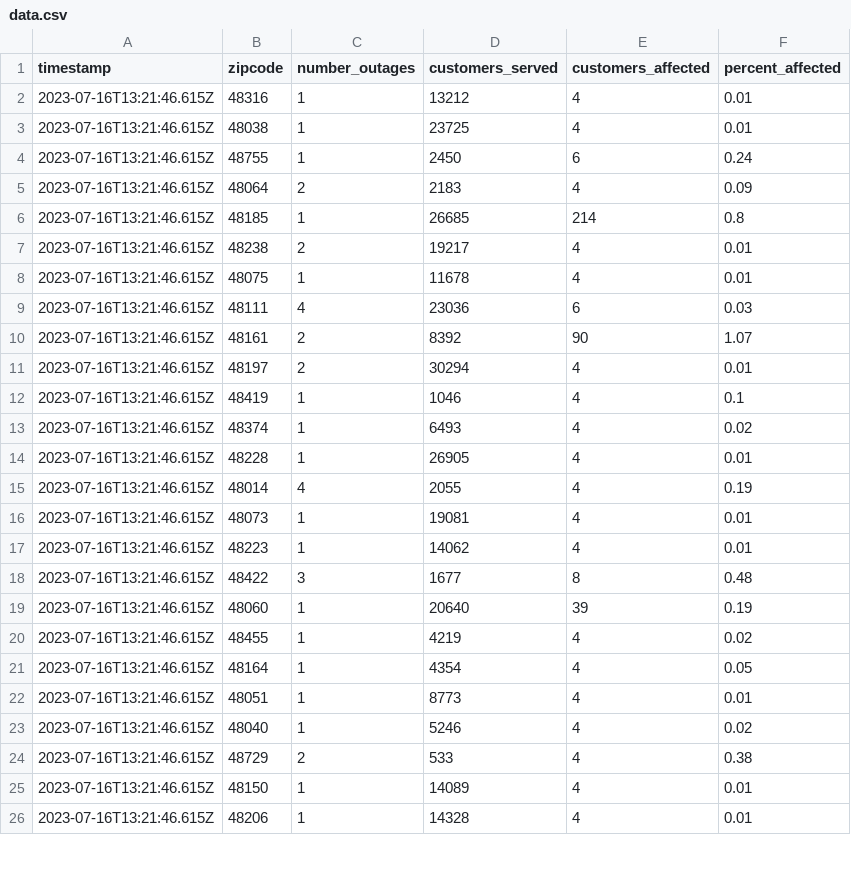
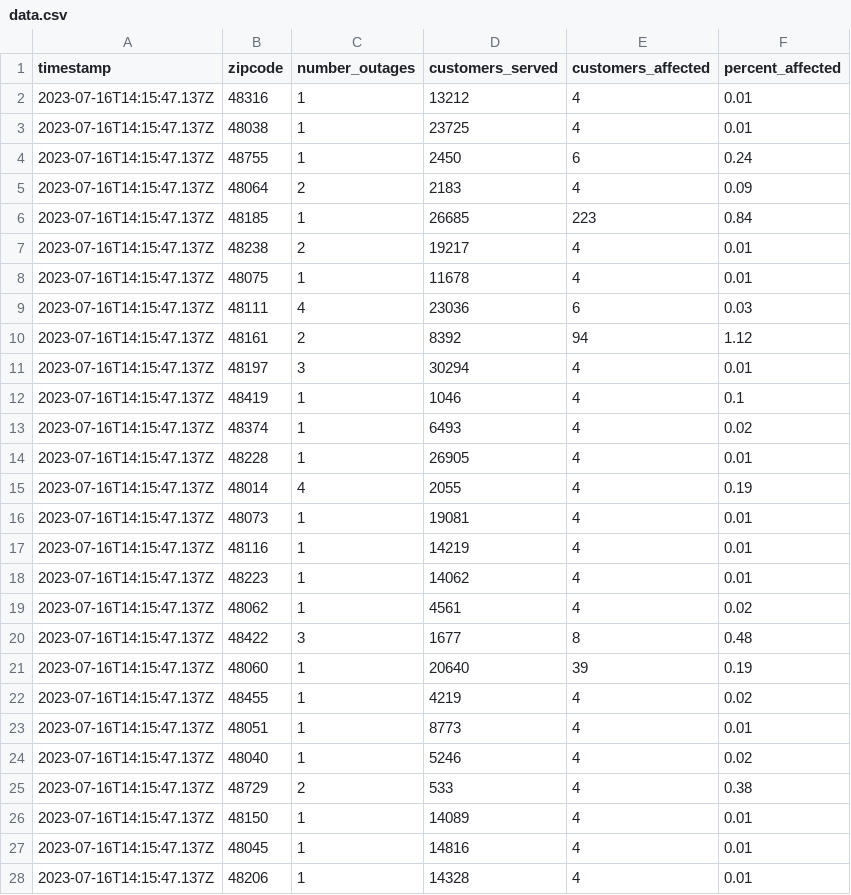
Before and after one commit to michigandaily/dte-outage-tracker, a CSV file: data.csv, drawn as a sheet; only a part is shown; the diff covers the shown part only.

```diff
--- a/data.csv
+++ b/data.csv
@@ -1,26 +1,28 @@
 timestamp,zipcode,number_outages,customers_served,customers_affected,percent_affected
-2023-07-16T13:21:46.615Z,48316,1,13212,4,0.01
-2023-07-16T13:21:46.615Z,48038,1,23725,4,0.01
-2023-07-16T13:21:46.615Z,48755,1,2450,6,0.24
-2023-07-16T13:21:46.615Z,48064,2,2183,4,0.09
-2023-07-16T13:21:46.615Z,48185,1,26685,214,0.8
-2023-07-16T13:21:46.615Z,48238,2,19217,4,0.01
-2023-07-16T13:21:46.615Z,48075,1,11678,4,0.01
-2023-07-16T13:21:46.615Z,48111,4,23036,6,0.03
-2023-07-16T13:21:46.615Z,48161,2,8392,90,1.07
-2023-07-16T13:21:46.615Z,48197,2,30294,4,0.01
-2023-07-16T13:21:46.615Z,48419,1,1046,4,0.1
-2023-07-16T13:21:46.615Z,48374,1,6493,4,0.02
-2023-07-16T13:21:46.615Z,48228,1,26905,4,0.01
-2023-07-16T13:21:46.615Z,48014,4,2055,4,0.19
-2023-07-16T13:21:46.615Z,48073,1,19081,4,0.01
-2023-07-16T13:21:46.615Z,48223,1,14062,4,0.01
-2023-07-16T13:21:46.615Z,48422,3,1677,8,0.48
-2023-07-16T13:21:46.615Z,48060,1,20640,39,0.19
-2023-07-16T13:21:46.615Z,48455,1,4219,4,0.02
-2023-07-16T13:21:46.615Z,48164,1,4354,4,0.05
-2023-07-16T13:21:46.615Z,48051,1,8773,4,0.01
-2023-07-16T13:21:46.615Z,48040,1,5246,4,0.02
-2023-07-16T13:21:46.615Z,48729,2,533,4,0.38
-2023-07-16T13:21:46.615Z,48150,1,14089,4,0.01
-2023-07-16T13:21:46.615Z,48206,1,14328,4,0.01
+2023-07-16T14:15:47.137Z,48316,1,13212,4,0.01
+2023-07-16T14:15:47.137Z,48038,1,23725,4,0.01
+2023-07-16T14:15:47.137Z,48755,1,2450,6,0.24
+2023-07-16T14:15:47.137Z,48064,2,2183,4,0.09
+2023-07-16T14:15:47.137Z,48185,1,26685,223,0.84
+2023-07-16T14:15:47.137Z,48238,2,19217,4,0.01
+2023-07-16T14:15:47.137Z,48075,1,11678,4,0.01
+2023-07-16T14:15:47.137Z,48111,4,23036,6,0.03
+2023-07-16T14:15:47.137Z,48161,2,8392,94,1.12
+2023-07-16T14:15:47.137Z,48197,3,30294,4,0.01
+2023-07-16T14:15:47.137Z,48419,1,1046,4,0.1
+2023-07-16T14:15:47.137Z,48374,1,6493,4,0.02
+2023-07-16T14:15:47.137Z,48228,1,26905,4,0.01
+2023-07-16T14:15:47.137Z,48014,4,2055,4,0.19
+2023-07-16T14:15:47.137Z,48073,1,19081,4,0.01
+2023-07-16T14:15:47.137Z,48116,1,14219,4,0.01
+2023-07-16T14:15:47.137Z,48223,1,14062,4,0.01
+2023-07-16T14:15:47.137Z,48062,1,4561,4,0.02
+2023-07-16T14:15:47.137Z,48422,3,1677,8,0.48
+2023-07-16T14:15:47.137Z,48060,1,20640,39,0.19
+2023-07-16T14:15:47.137Z,48455,1,4219,4,0.02
+2023-07-16T14:15:47.137Z,48051,1,8773,4,0.01
+2023-07-16T14:15:47.137Z,48040,1,5246,4,0.02
+2023-07-16T14:15:47.137Z,48729,2,533,4,0.38
+2023-07-16T14:15:47.137Z,48150,1,14089,4,0.01
+2023-07-16T14:15:47.137Z,48045,1,14816,4,0.01
+2023-07-16T14:15:47.137Z,48206,1,14328,4,0.01
```
Also changed, not shown: 5 added rows and 57 edited cells elsewhere in this file, 2 other files.
